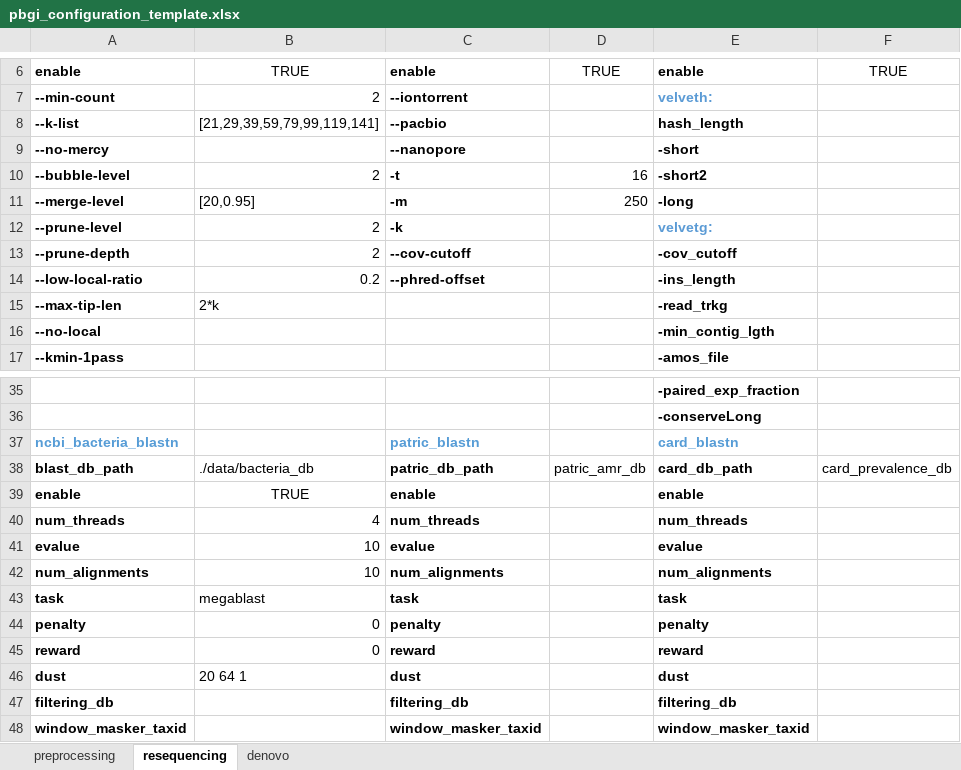
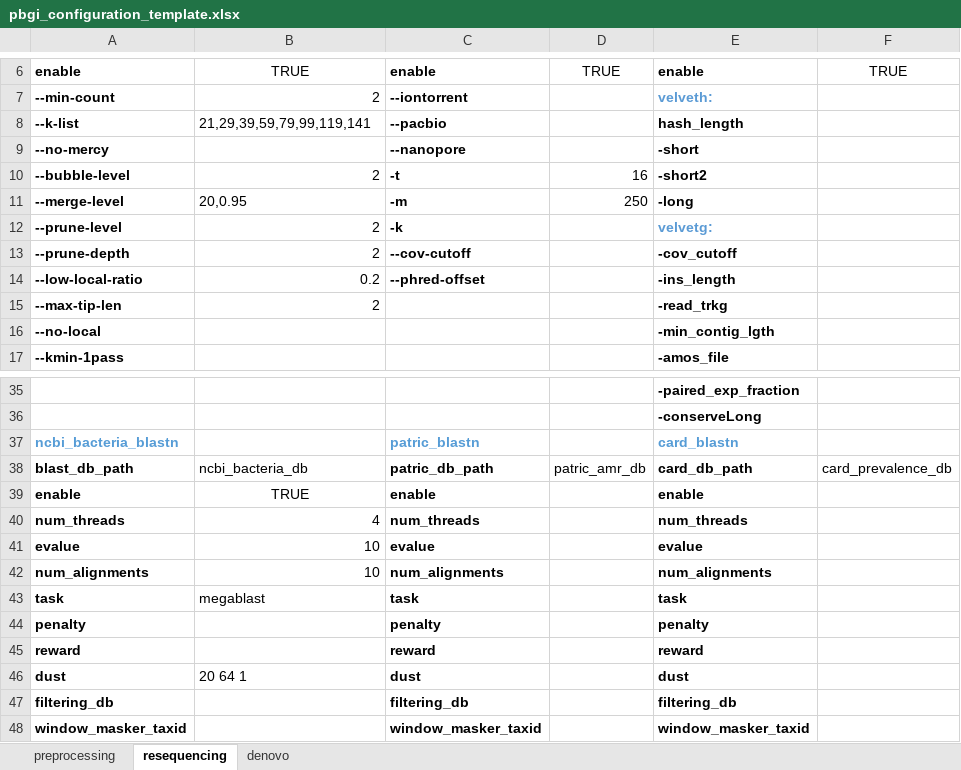
Before and after one commit to lyotvincent/PBGI, an Excel workbook: pbgi_configuration_template.xlsx, sheet resequencing, drawn as a sheet; only a part is shown, gaps mark what is left out; values as stored, in another font and other column widths than the file's, no borders; the diff names each change by its address in the sheet, - before the commit and + after, or states it on an @@ line.

```diff
--- a/pbgi_configuration_template.xlsx (sheet resequencing)
+++ b/pbgi_configuration_template.xlsx (sheet resequencing)
-B8: [21,29,39,59,79,99,119,141]
+B8: 21,29,39,59,79,99,119,141
-B11: [20,0.95]
+B11: 20,0.95
-B15: 2*k
+B15: 2
-B38: ./data/bacteria_db
+B38: ncbi_bacteria_db
-B44:B45: 0
+B44:B45: (empty)
```
Also changed, not shown: sheet preprocessing, 4 other files.
